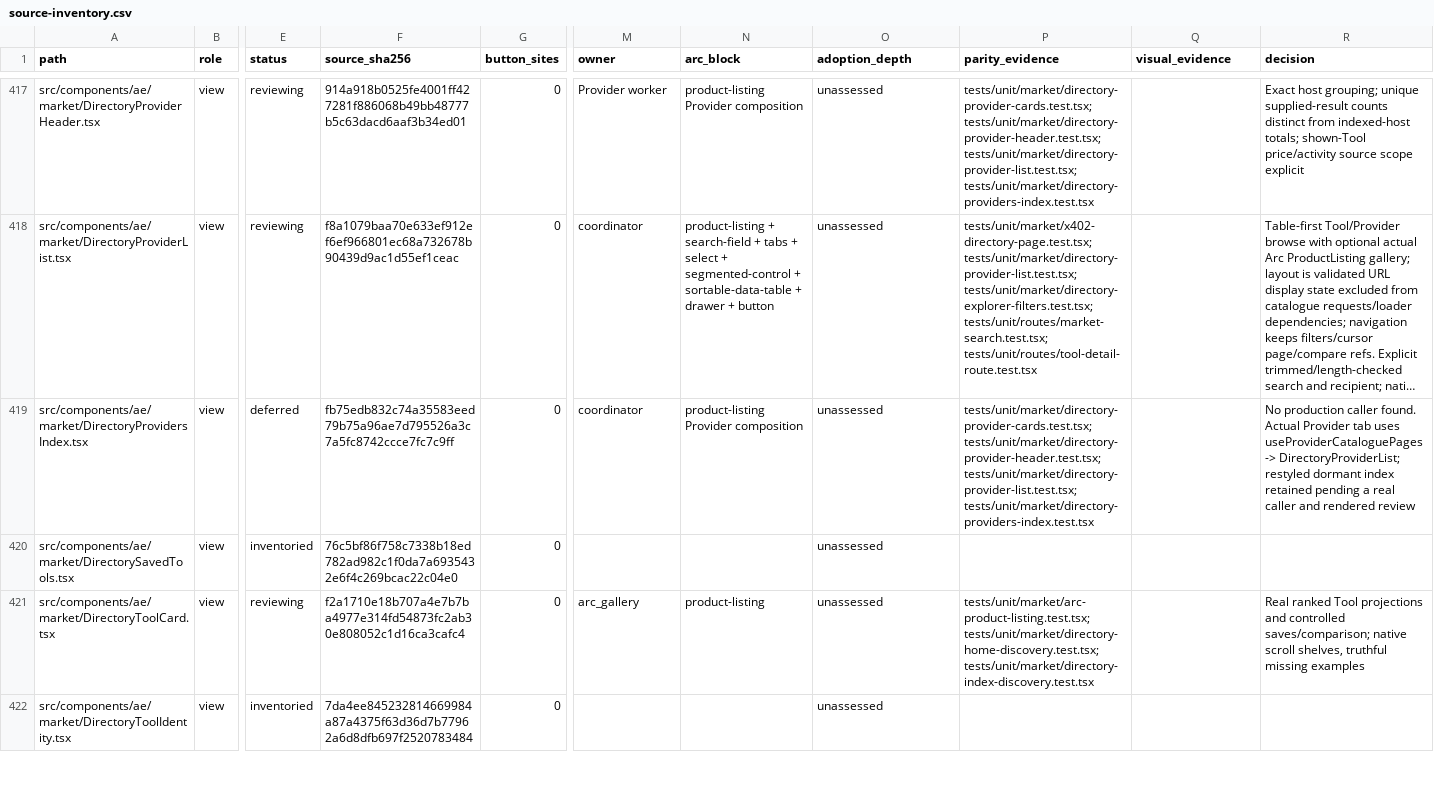
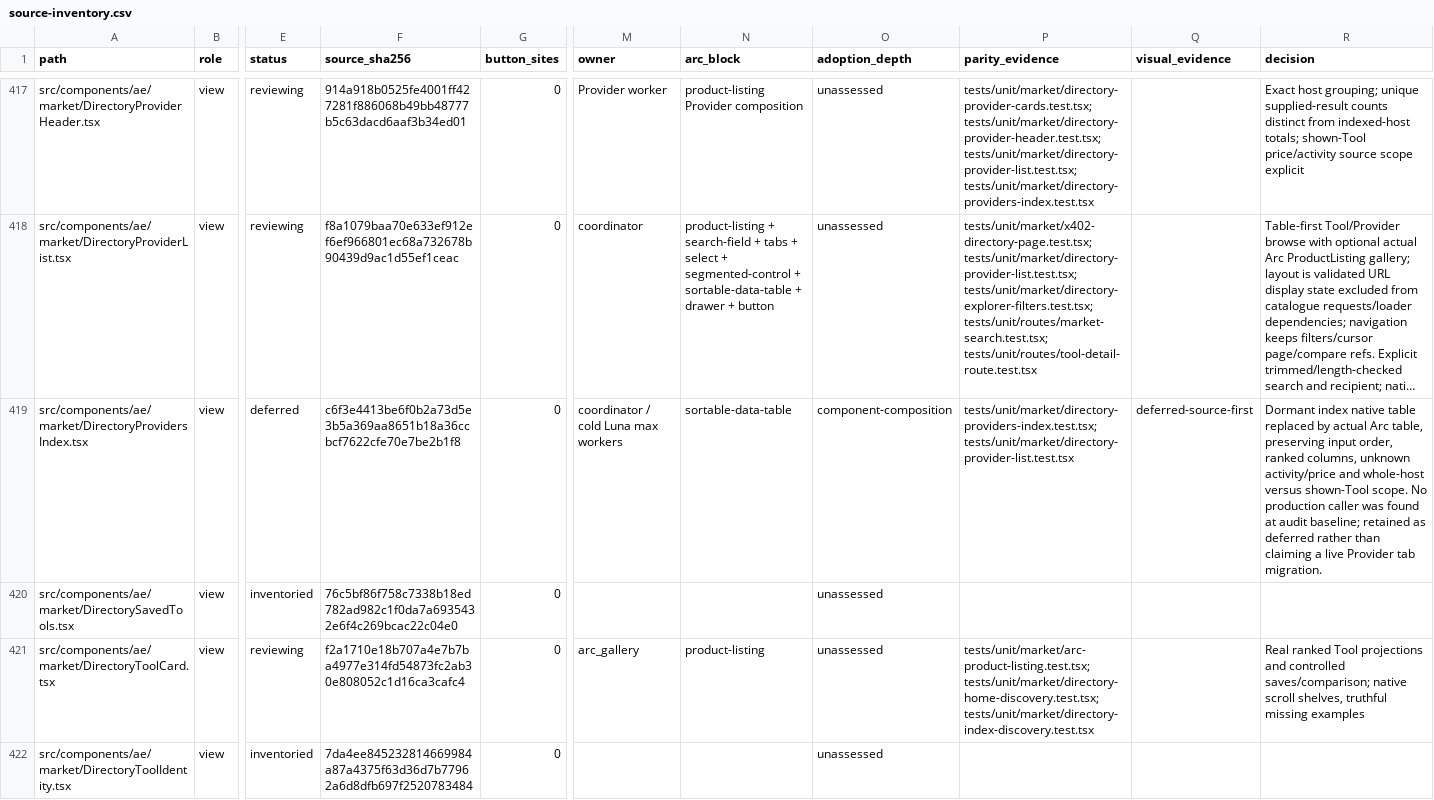
Before and after one commit to CreasyBear/Agentic-Economy, a CSV file: docs/designs/arc-ui-refactor/source-inventory.csv, drawn as a sheet; only a part is shown, gaps mark what is left out; long unchanged cells end in …; the diff covers the shown part only; the diff names each change by its address in the sheet, - before the commit and + after, or states it on an @@ line.

```diff
--- a/docs/designs/arc-ui-refactor/source-inventory.csv
+++ b/docs/designs/arc-ui-refactor/source-inventory.csv
-F419 (source_sha256): fb75edb832c74a35583eed79b75a96ae7d795526a3c7a5fc8742ccce7fc7c9ff
+F419 (source_sha256): c6f3e4413be6f0b2a73d5e3b5a369aa8651b18a36ccbcf7622cfe70e7be2b1f8
-M419 (owner): coordinator
+M419 (owner): coordinator / cold Luna max workers
-N419 (arc_block): product-listing Provider composition
+N419 (arc_block): sortable-data-table
-O419 (adoption_depth): unassessed
+O419 (adoption_depth): component-composition
-P419 (parity_evidence): tests/unit/market/directory-provider-cards.test.tsx; tests/unit/market/directory-provider-header.test.tsx; tests/unit/market/directory-provider-list.test.tsx; tests/unit/market/directory-providers-index.test.tsx
+P419 (parity_evidence): tests/unit/market/directory-providers-index.test.tsx; tests/unit/market/directory-provider-list.test.tsx
-Q419 (visual_evidence): (empty)
+Q419 (visual_evidence): deferred-source-first
-R419 (decision): No production caller found. Actual Provider tab uses useProviderCataloguePages -> DirectoryProviderList; restyled dormant index retained pending a real caller and rendered review
+R419 (decision): Dormant index native table replaced by actual Arc table, preserving input order, ranked columns, unknown activity/price and whole-host versus shown-Tool scope. No production caller was found at audit baseline; retained as deferred rather than claiming a live Provider tab migration.
```
Also changed, not shown: 125 edited cells elsewhere in this file, docs/designs/arc-ui-refactor/action-inventory.csv, 37 other files.
